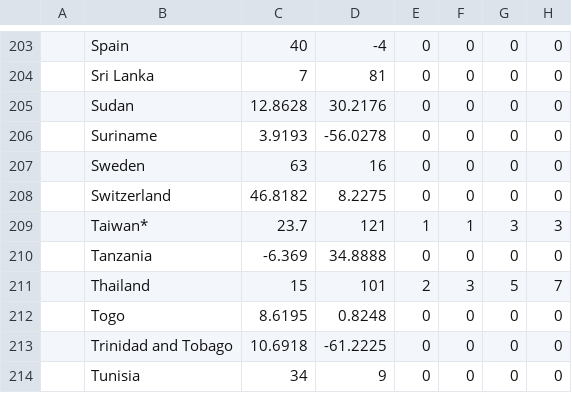
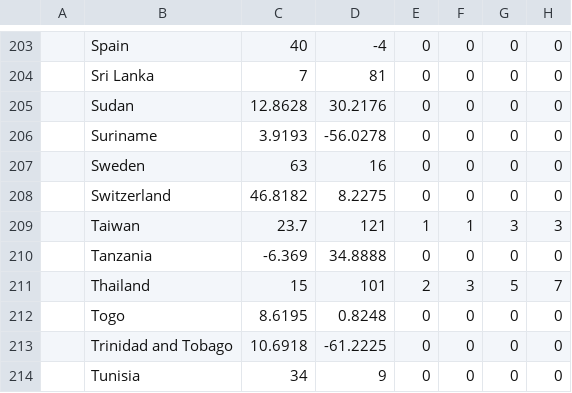
Before and after one commit to harshit13/covid19-viz, a CSV file: src/data/time_series_covid19_confirmed_global.csv, drawn as a sheet; only a part is shown, gaps mark what is left out; the diff names each change by its address in the sheet, - before the commit and + after, or states it on an @@ line.

Commit message:
Correcting Taiwan's name

```diff
--- a/src/data/time_series_covid19_confirmed_global.csv
+++ b/src/data/time_series_covid19_confirmed_global.csv
-B209: Taiwan*
+B209: Taiwan
```
Also changed, not shown: src/data/time_series_covid19_deaths_global.csv, src/data/time_series_covid19_recovered_global.csv.
